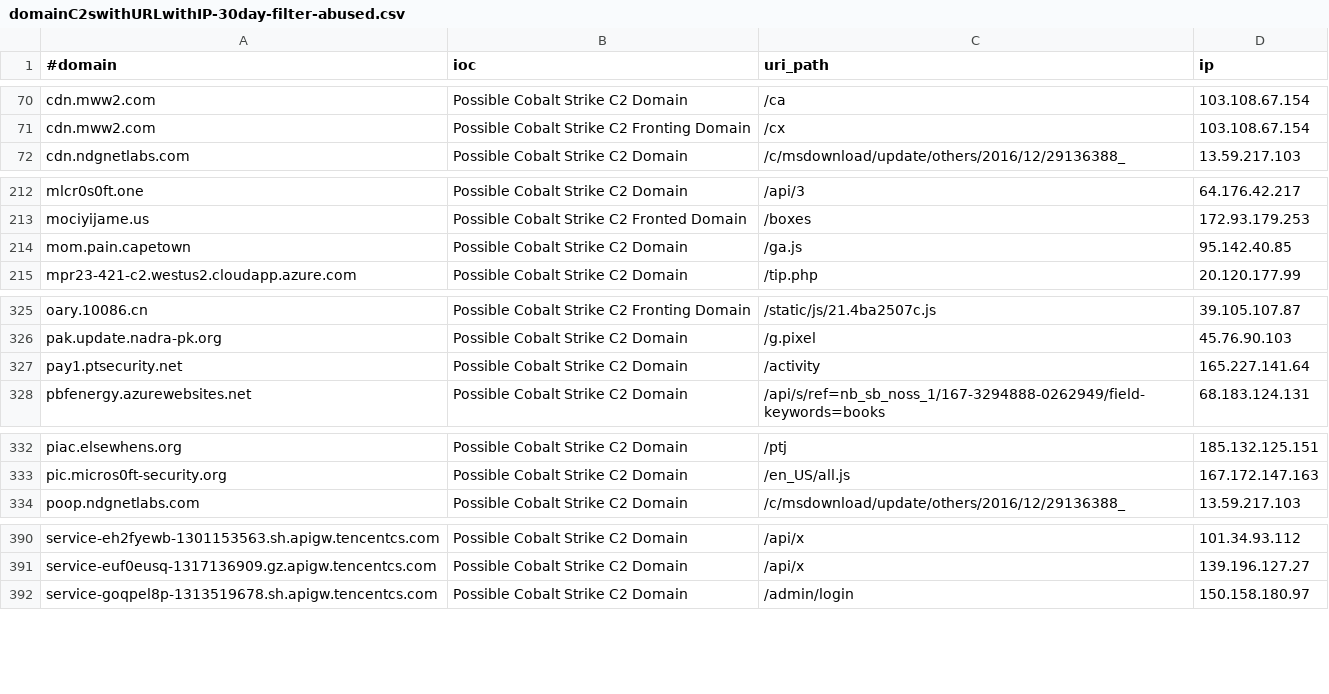
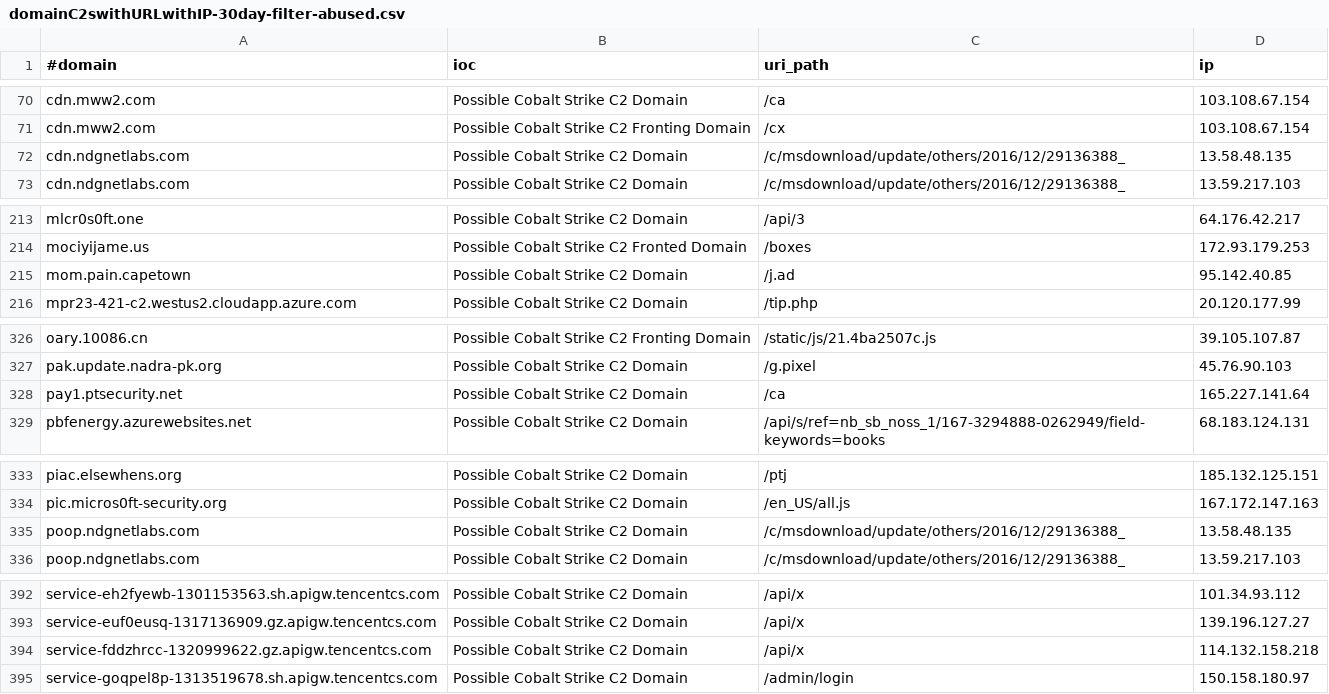
Before and after one commit to beac0n5/C2IntelFeeds, a CSV file: feeds/domainC2swithURLwithIP-30day-filter-abused.csv, drawn as a sheet; only a part is shown, gaps mark what is left out; the diff covers the shown part only.

```diff
--- a/feeds/domainC2swithURLwithIP-30day-filter-abused.csv
+++ b/feeds/domainC2swithURLwithIP-30day-filter-abused.csv
@@ -71,2 +71,3 @@ cdn.mww2.com,Possible Cobalt Strike C2 Domain,/ca,103.108.67.154
 cdn.mww2.com,Possible Cobalt Strike C2 Fronting Domain,/cx,103.108.67.154
+cdn.ndgnetlabs.com,Possible Cobalt Strike C2 Domain,/c/msdownload/update/others/2016/12/29136388_,13.58.48.135
 cdn.ndgnetlabs.com,Possible Cobalt Strike C2 Domain,/c/msdownload/update/others/2016/12/29136388_,13.59.217.103
@@ -213,3 +214,3 @@ mlcr0s0ft.one,Possible Cobalt Strike C2 Domain,/api/3,64.176.42.217
 mociyijame.us,Possible Cobalt Strike C2 Fronted Domain,/boxes,172.93.179.253
-mom.pain.capetown,Possible Cobalt Strike C2 Domain,/ga.js,95.142.40.85
+mom.pain.capetown,Possible Cobalt Strike C2 Domain,/j.ad,95.142.40.85
 mpr23-421-c2.westus2.cloudapp.azure.com,Possible Cobalt Strike C2 Domain,/tip.php,20.120.177.99
@@ -326,3 +327,3 @@ oary.10086.cn,Possible Cobalt Strike C2 Fronting Domain,/static/js/21.4ba2507c.j
 pak.update.nadra-pk.org,Possible Cobalt Strike C2 Domain,/g.pixel,45.76.90.103
-pay1.ptsecurity.net,Possible Cobalt Strike C2 Domain,/activity,165.227.141.64
+pay1.ptsecurity.net,Possible Cobalt Strike C2 Domain,/ca,165.227.141.64
 pbfenergy.azurewebsites.net,Possible Cobalt Strike C2 Domain,/api/s/ref=nb_sb_noss_1/167-3294888-0262949/field-keywords=books,68.183.124.131
@@ -333,2 +334,3 @@ piac.elsewhens.org,Possible Cobalt Strike C2 Domain,/ptj,185.132.125.151
 pic.micros0ft-security.org,Possible Cobalt Strike C2 Domain,/en_US/all.js,167.172.147.163
+poop.ndgnetlabs.com,Possible Cobalt Strike C2 Domain,/c/msdownload/update/others/2016/12/29136388_,13.58.48.135
 poop.ndgnetlabs.com,Possible Cobalt Strike C2 Domain,/c/msdownload/update/others/2016/12/29136388_,13.59.217.103
@@ -391,2 +393,3 @@ service-eh2fyewb-1301153563.sh.apigw.tencentcs.com,Possible Cobalt Strike C2 Dom
 service-euf0eusq-1317136909.gz.apigw.tencentcs.com,Possible Cobalt Strike C2 Domain,/api/x,139.196.127.27
+service-fddzhrcc-1320999622.gz.apigw.tencentcs.com,Possible Cobalt Strike C2 Domain,/api/x,114.132.158.218
 service-goqpel8p-1313519678.sh.apigw.tencentcs.com,Possible Cobalt Strike C2 Domain,/admin/login,150.158.180.97
```
Also changed, not shown: 1 edited cell elsewhere in this file, feeds/domainC2swithURL-30day-filter-abused.csv, feeds/domainC2swithURLwithIP-30day.csv, 17 other files.
